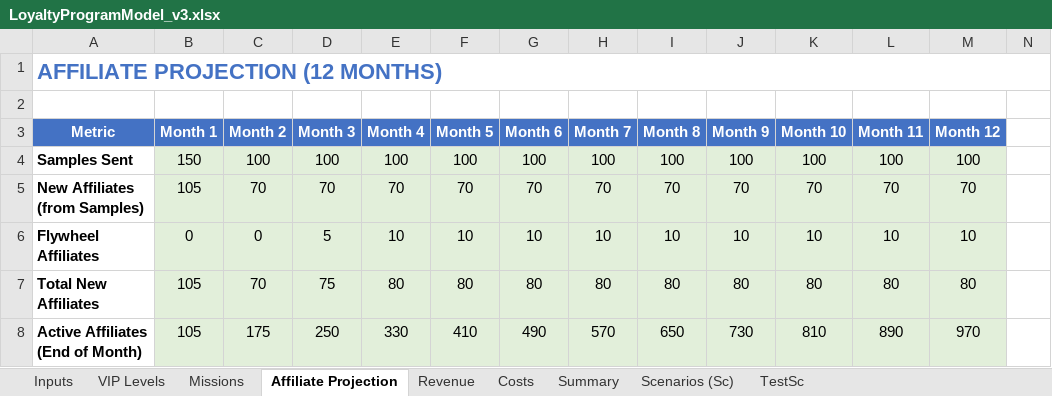
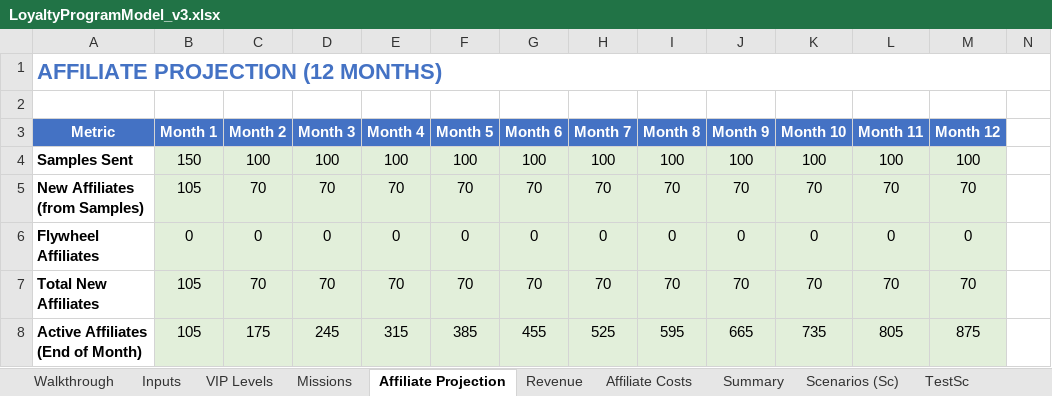
Before and after one commit to TumiLabsJN/RumiLoyalty, an Excel workbook: Rumi/LoyaltyProgramModel_v3.xlsx, sheet Affiliate Projection, drawn as a sheet; only a part is shown; values as stored, in another font and other column widths than the file's, no borders; the diff covers the shown part only; the diff names each change by its address in the sheet, - before the commit and + after, or states it on an @@ line.

```diff
--- a/Rumi/LoyaltyProgramModel_v3.xlsx (sheet Affiliate Projection)
+++ b/Rumi/LoyaltyProgramModel_v3.xlsx (sheet Affiliate Projection)
-sheet tab: Costs
+sheet tab: Walkthrough
+sheet tab: Affiliate Costs
-D6 (Month 3): 5
+D6 (Month 3): 0
-E6 (Month 4): 10
+E6 (Month 4): 0
-F6 (Month 5): 10
+F6 (Month 5): 0
-G6 (Month 6): 10
+G6 (Month 6): 0
-H6 (Month 7): 10
+H6 (Month 7): 0
-I6 (Month 8): 10
+I6 (Month 8): 0
-J6 (Month 9): 10
+J6 (Month 9): 0
-K6 (Month 10): 10
+K6 (Month 10): 0
-L6 (Month 11): 10
+L6 (Month 11): 0
-M6 (Month 12): 10
+M6 (Month 12): 0
-D7 (Month 3): 75
+D7 (Month 3): 70
-E7 (Month 4): 80
+E7 (Month 4): 70
-F7 (Month 5): 80
+F7 (Month 5): 70
-G7 (Month 6): 80
+G7 (Month 6): 70
-H7 (Month 7): 80
+H7 (Month 7): 70
-I7 (Month 8): 80
+I7 (Month 8): 70
-J7 (Month 9): 80
+J7 (Month 9): 70
-K7 (Month 10): 80
+K7 (Month 10): 70
-L7 (Month 11): 80
+L7 (Month 11): 70
-M7 (Month 12): 80
+M7 (Month 12): 70
-D8 (Month 3): 250
+D8 (Month 3): 245
-E8 (Month 4): 330
+E8 (Month 4): 315
-F8 (Month 5): 410
+F8 (Month 5): 385
-G8 (Month 6): 490
+G8 (Month 6): 455
-H8 (Month 7): 570
+H8 (Month 7): 525
-I8 (Month 8): 650
+I8 (Month 8): 595
-J8 (Month 9): 730
+J8 (Month 9): 665
-K8 (Month 10): 810
+K8 (Month 10): 735
-L8 (Month 11): 890
+L8 (Month 11): 805
-M8 (Month 12): 970
+M8 (Month 12): 875
```
Also changed, not shown: 102 edited cells elsewhere in this sheet, sheet Scenarios (Sc), sheet Summary, sheet VIP Levels, sheet Inputs, sheet Revenue, sheet TestSc, 1 more sheet, formulas that keep their value, hidden cells, 8 other files.
